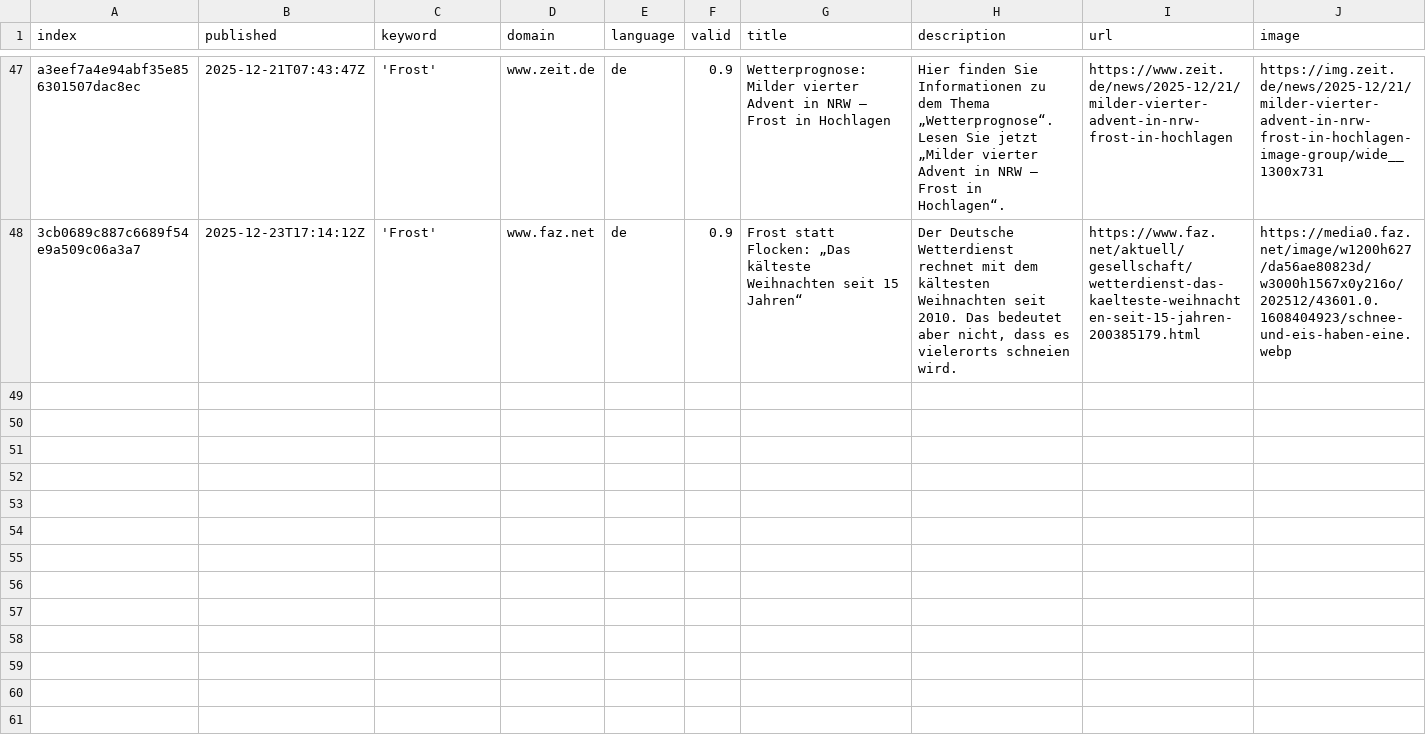
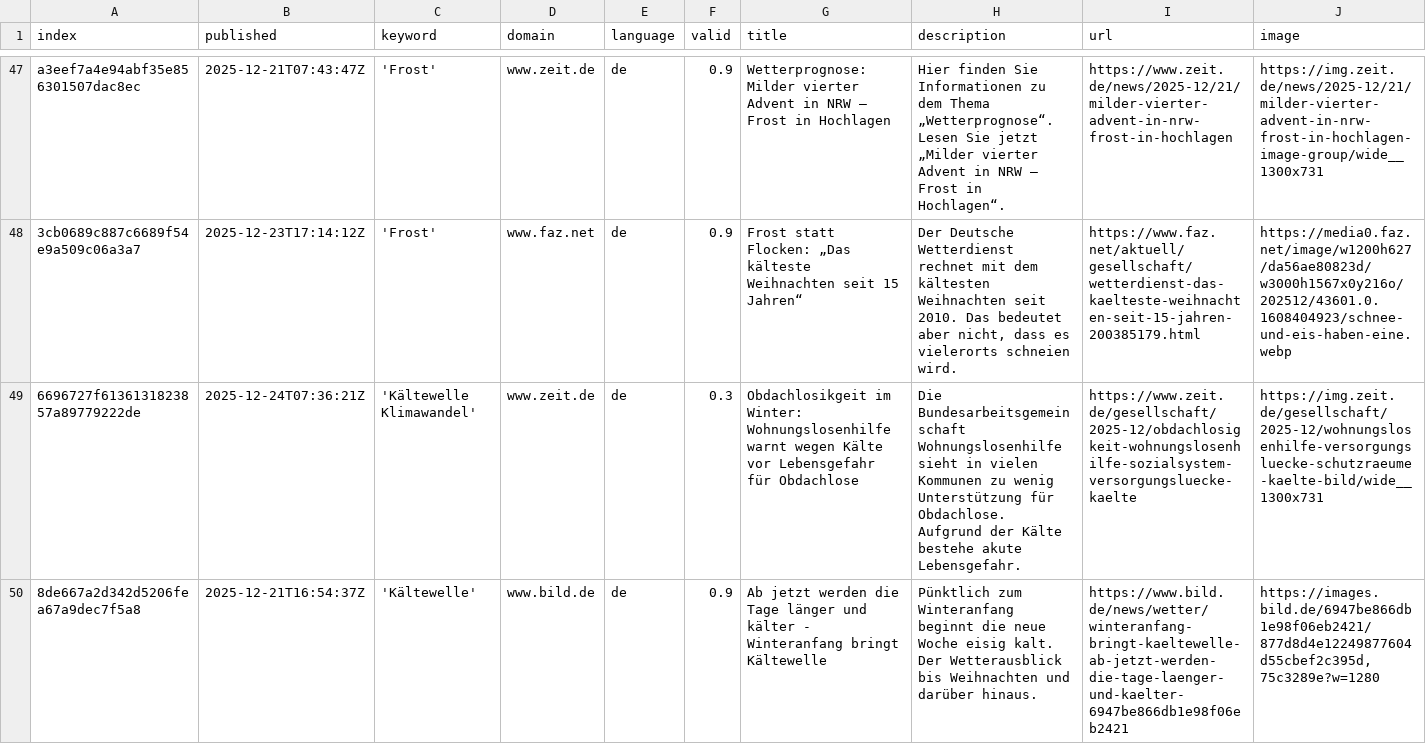
Before and after one commit to annajungfleischnews/coldIsComing, a CSV file: csv/news_2025_12.csv, drawn as a sheet; only a part is shown, gaps mark what is left out; rows hold the shown columns only; the diff covers the shown part only; the diff names each change by its address in the sheet, - before the commit and + after, or states it on an @@ line.

```diff
--- a/csv/news_2025_12.csv
+++ b/csv/news_2025_12.csv
+row 49: 6696727f6136131823857a89779222de | 2025-12-24T07:36:21Z | 'Kältewelle Klimawandel' | www.zeit.de | de | 0.3 | Obdachlosikgeit im Winter: Wohnungslosenhilfe warnt wegen Kälte vor Lebensgefahr für Obdachlose | Die Bundesarbeitsgemeinschaft Wohnungslosenhilfe sieht in vielen Kommunen zu wenig Unterstützung für Obdachlose. Aufgrund der Kälte bestehe akute Lebensgefahr. | https://www.zeit.de/gesellschaft/2025-12/obdachlosigkeit-wohnungslosenhilfe-sozialsystem-versorgungsluecke-kaelte | https://img.zeit.de/gesellschaft/2025-12/wohnungslosenhilfe-versorgungsluecke-schutzraeume-kaelte-bild/wide__1300x731
+row 50: 8de667a2d342d5206fea67a9dec7f5a8 | 2025-12-21T16:54:37Z | 'Kältewelle' | www.bild.de | de | 0.9 | Ab jetzt werden die Tage länger und kälter - Winteranfang bringt Kältewelle | Pünktlich zum Winteranfang beginnt die neue Woche eisig kalt. Der Wetterausblick bis Weihnachten und darüber hinaus. | https://www.bild.de/news/wetter/winteranfang-bringt-kaeltewelle-ab-jetzt-werden-die-tage-laenger-und-kaelter-6947be866db1e98f06eb2421 | https://images.bild.de/6947be866db1e98f06eb2421/877d8d4e12249877604d55cbef2c395d,75c3289e?w=1280
```
Also changed, not shown: 2 added rows and 1 moved row elsewhere in this file, keywords.csv.
